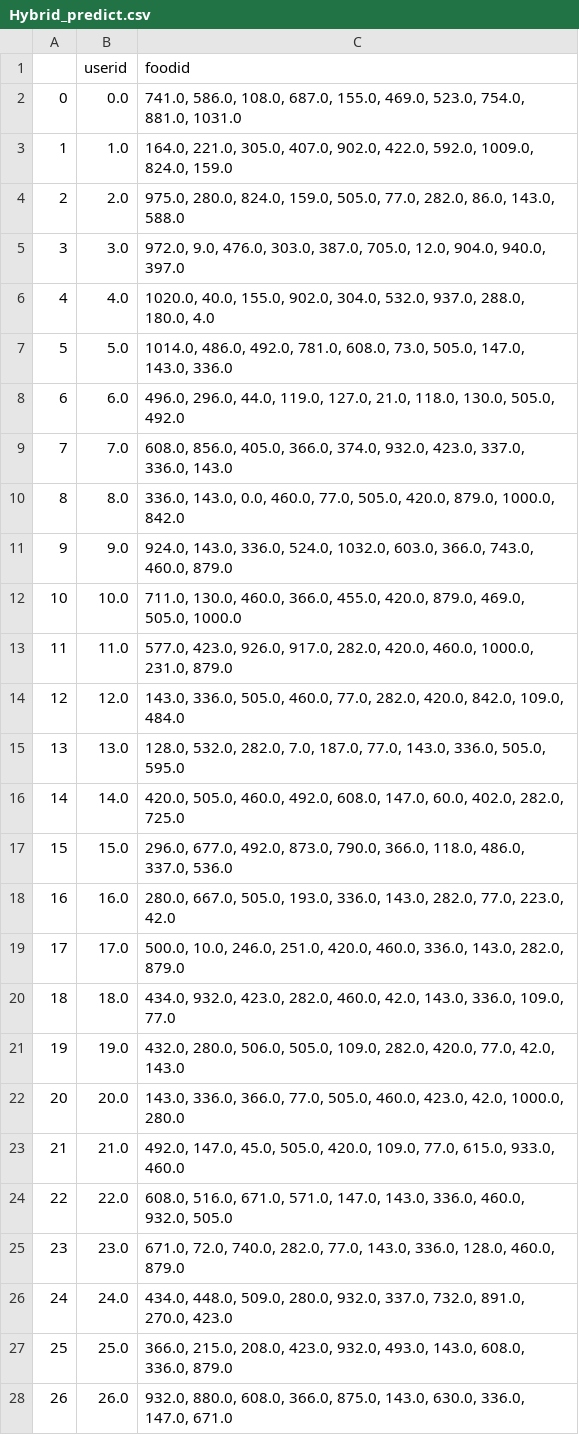
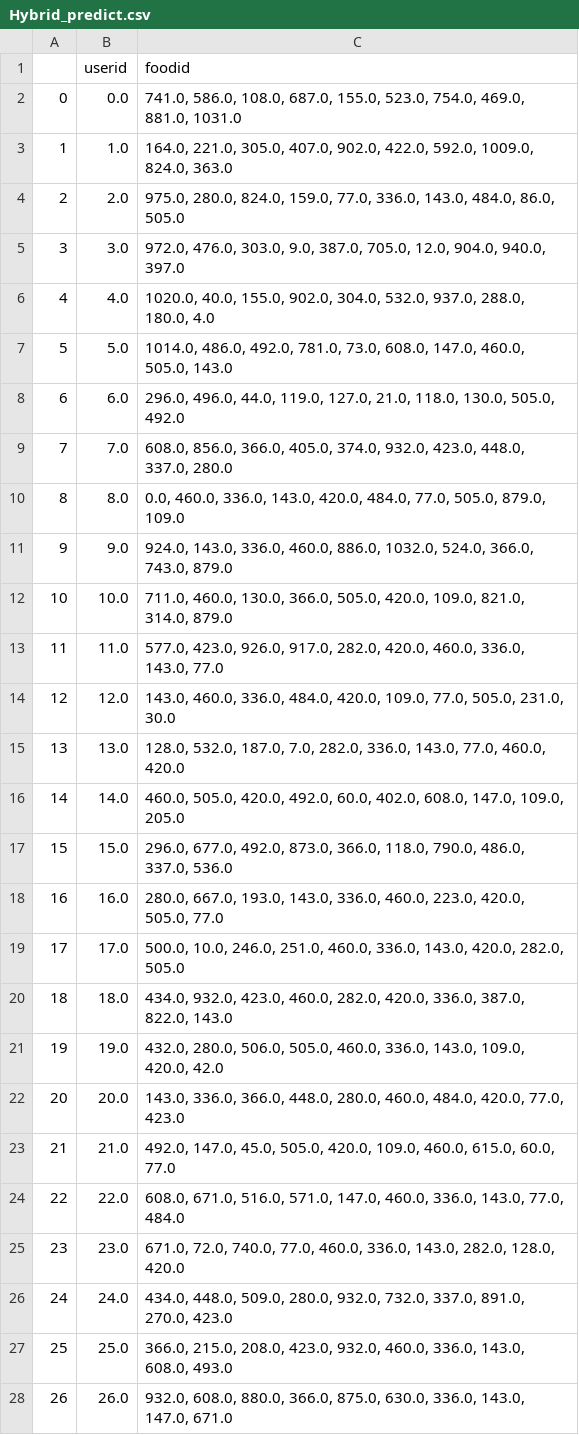
Before and after one commit to i-mprovising/Leteatgo, a CSV file: backend/Hybrid_predict.csv, drawn as a sheet; only a part is shown; the diff covers the shown part only.

```diff
--- a/backend/Hybrid_predict.csv
+++ b/backend/Hybrid_predict.csv
@@ -1,28 +1,28 @@
 ,userid,foodid
-0,0.0,"741.0, 586.0, 108.0, 687.0, 155.0, 469.0, 523.0, 754.0, 881.0, 1031.0"
-1,1.0,"164.0, 221.0, 305.0, 407.0, 902.0, 422.0, 592.0, 1009.0, 824.0, 159.0"
-2,2.0,"975.0, 280.0, 824.0, 159.0, 505.0, 77.0, 282.0, 86.0, 143.0, 588.0"
-3,3.0,"972.0, 9.0, 476.0, 303.0, 387.0, 705.0, 12.0, 904.0, 940.0, 397.0"
+0,0.0,"741.0, 586.0, 108.0, 687.0, 155.0, 523.0, 754.0, 469.0, 881.0, 1031.0"
+1,1.0,"164.0, 221.0, 305.0, 407.0, 902.0, 422.0, 592.0, 1009.0, 824.0, 363.0"
+2,2.0,"975.0, 280.0, 824.0, 159.0, 77.0, 336.0, 143.0, 484.0, 86.0, 505.0"
+3,3.0,"972.0, 476.0, 303.0, 9.0, 387.0, 705.0, 12.0, 904.0, 940.0, 397.0"
 4,4.0,"1020.0, 40.0, 155.0, 902.0, 304.0, 532.0, 937.0, 288.0, 180.0, 4.0"
-5,5.0,"1014.0, 486.0, 492.0, 781.0, 608.0, 73.0, 505.0, 147.0, 143.0, 336.0"
-6,6.0,"496.0, 296.0, 44.0, 119.0, 127.0, 21.0, 118.0, 130.0, 505.0, 492.0"
-7,7.0,"608.0, 856.0, 405.0, 366.0, 374.0, 932.0, 423.0, 337.0, 336.0, 143.0"
-8,8.0,"336.0, 143.0, 0.0, 460.0, 77.0, 505.0, 420.0, 879.0, 1000.0, 842.0"
-9,9.0,"924.0, 143.0, 336.0, 524.0, 1032.0, 603.0, 366.0, 743.0, 460.0, 879.0"
-10,10.0,"711.0, 130.0, 460.0, 366.0, 455.0, 420.0, 879.0, 469.0, 505.0, 1000.0"
-11,11.0,"577.0, 423.0, 926.0, 917.0, 282.0, 420.0, 460.0, 1000.0, 231.0, 879.0"
-12,12.0,"143.0, 336.0, 505.0, 460.0, 77.0, 282.0, 420.0, 842.0, 109.0, 484.0"
-13,13.0,"128.0, 532.0, 282.0, 7.0, 187.0, 77.0, 143.0, 336.0, 505.0, 595.0"
-14,14.0,"420.0, 505.0, 460.0, 492.0, 608.0, 147.0, 60.0, 402.0, 282.0, 725.0"
-15,15.0,"296.0, 677.0, 492.0, 873.0, 790.0, 366.0, 118.0, 486.0, 337.0, 536.0"
-16,16.0,"280.0, 667.0, 505.0, 193.0, 336.0, 143.0, 282.0, 77.0, 223.0, 42.0"
-17,17.0,"500.0, 10.0, 246.0, 251.0, 420.0, 460.0, 336.0, 143.0, 282.0, 879.0"
-18,18.0,"434.0, 932.0, 423.0, 282.0, 460.0, 42.0, 143.0, 336.0, 109.0, 77.0"
-19,19.0,"432.0, 280.0, 506.0, 505.0, 109.0, 282.0, 420.0, 77.0, 42.0, 143.0"
-20,20.0,"143.0, 336.0, 366.0, 77.0, 505.0, 460.0, 423.0, 42.0, 1000.0, 280.0"
-21,21.0,"492.0, 147.0, 45.0, 505.0, 420.0, 109.0, 77.0, 615.0, 933.0, 460.0"
-22,22.0,"608.0, 516.0, 671.0, 571.0, 147.0, 143.0, 336.0, 460.0, 932.0, 505.0"
-23,23.0,"671.0, 72.0, 740.0, 282.0, 77.0, 143.0, 336.0, 128.0, 460.0, 879.0"
-24,24.0,"434.0, 448.0, 509.0, 280.0, 932.0, 337.0, 732.0, 891.0, 270.0, 423.0"
-25,25.0,"366.0, 215.0, 208.0, 423.0, 932.0, 493.0, 143.0, 608.0, 336.0, 879.0"
-26,26.0,"932.0, 880.0, 608.0, 366.0, 875.0, 143.0, 630.0, 336.0, 147.0, 671.0"
+5,5.0,"1014.0, 486.0, 492.0, 781.0, 73.0, 608.0, 147.0, 460.0, 505.0, 143.0"
+6,6.0,"296.0, 496.0, 44.0, 119.0, 127.0, 21.0, 118.0, 130.0, 505.0, 492.0"
+7,7.0,"608.0, 856.0, 366.0, 405.0, 374.0, 932.0, 423.0, 448.0, 337.0, 280.0"
+8,8.0,"0.0, 460.0, 336.0, 143.0, 420.0, 484.0, 77.0, 505.0, 879.0, 109.0"
+9,9.0,"924.0, 143.0, 336.0, 460.0, 886.0, 1032.0, 524.0, 366.0, 743.0, 879.0"
+10,10.0,"711.0, 460.0, 130.0, 366.0, 505.0, 420.0, 109.0, 821.0, 314.0, 879.0"
+11,11.0,"577.0, 423.0, 926.0, 917.0, 282.0, 420.0, 460.0, 336.0, 143.0, 77.0"
+12,12.0,"143.0, 460.0, 336.0, 484.0, 420.0, 109.0, 77.0, 505.0, 231.0, 30.0"
+13,13.0,"128.0, 532.0, 187.0, 7.0, 282.0, 336.0, 143.0, 77.0, 460.0, 420.0"
+14,14.0,"460.0, 505.0, 420.0, 492.0, 60.0, 402.0, 608.0, 147.0, 109.0, 205.0"
+15,15.0,"296.0, 677.0, 492.0, 873.0, 366.0, 118.0, 790.0, 486.0, 337.0, 536.0"
+16,16.0,"280.0, 667.0, 193.0, 143.0, 336.0, 460.0, 223.0, 420.0, 505.0, 77.0"
+17,17.0,"500.0, 10.0, 246.0, 251.0, 460.0, 336.0, 143.0, 420.0, 282.0, 505.0"
+18,18.0,"434.0, 932.0, 423.0, 460.0, 282.0, 420.0, 336.0, 387.0, 822.0, 143.0"
+19,19.0,"432.0, 280.0, 506.0, 505.0, 460.0, 336.0, 143.0, 109.0, 420.0, 42.0"
+20,20.0,"143.0, 336.0, 366.0, 448.0, 280.0, 460.0, 484.0, 420.0, 77.0, 423.0"
+21,21.0,"492.0, 147.0, 45.0, 505.0, 420.0, 109.0, 460.0, 615.0, 60.0, 77.0"
+22,22.0,"608.0, 671.0, 516.0, 571.0, 147.0, 460.0, 336.0, 143.0, 77.0, 484.0"
+23,23.0,"671.0, 72.0, 740.0, 77.0, 460.0, 336.0, 143.0, 282.0, 128.0, 420.0"
+24,24.0,"434.0, 448.0, 509.0, 280.0, 932.0, 732.0, 337.0, 891.0, 270.0, 423.0"
+25,25.0,"366.0, 215.0, 208.0, 423.0, 932.0, 460.0, 336.0, 143.0, 608.0, 493.0"
+26,26.0,"932.0, 608.0, 880.0, 366.0, 875.0, 630.0, 336.0, 143.0, 147.0, 671.0"
```
Also changed, not shown: 1 added row and 63 edited cells elsewhere in this file, backend/prefer.csv, 32 other files.
